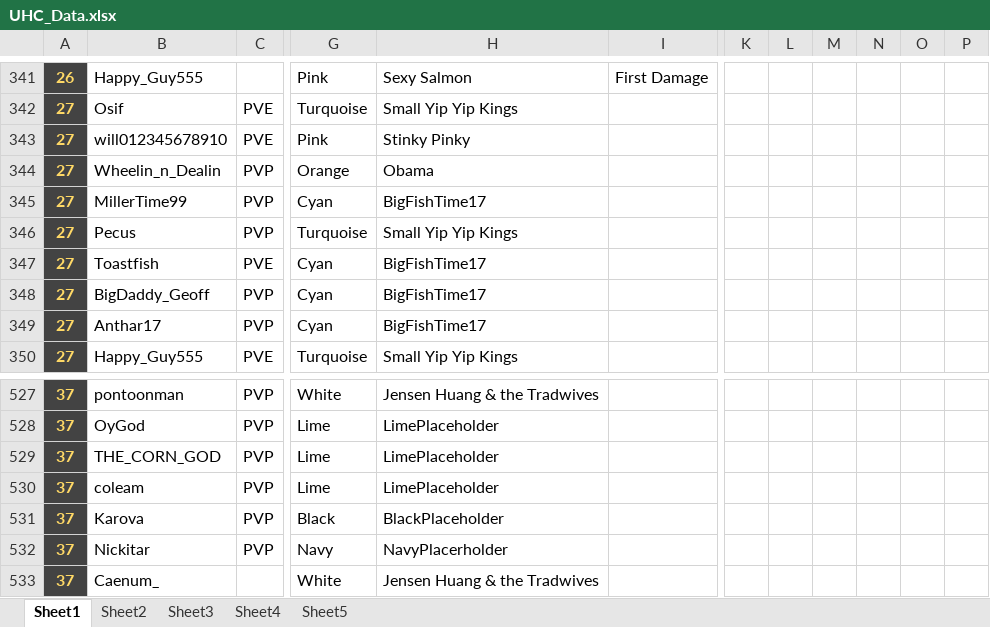
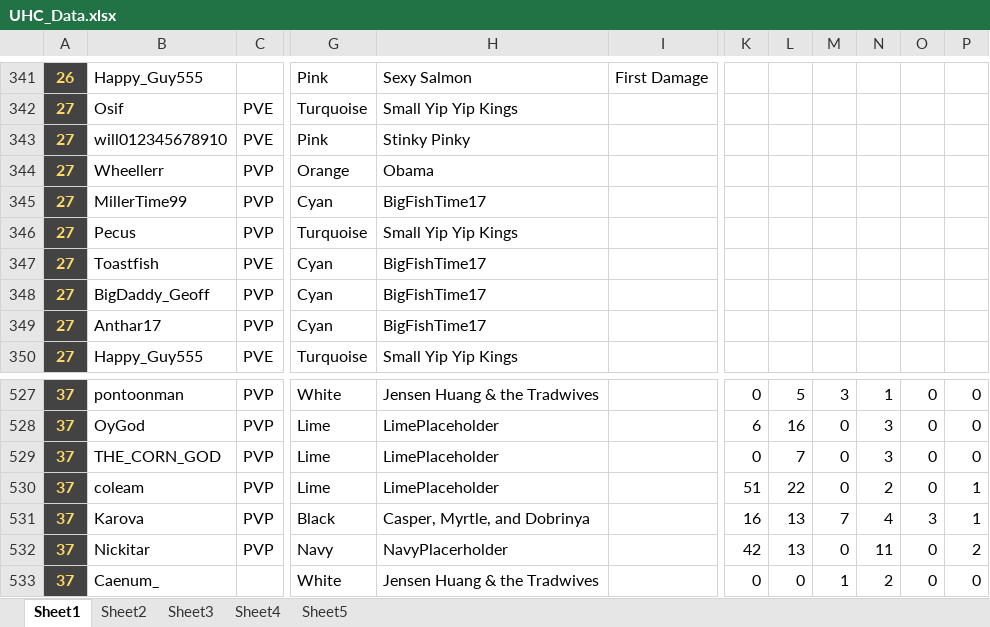
Before and after one commit to hyalusnetwork/uhc_website, an Excel workbook: UHC_Data.xlsx, sheet Sheet1, drawn as a sheet; only a part is shown, gaps mark what is left out; values as stored, in another font and other column widths than the file's, no borders; charts and pictures and conditional formats not drawn; the diff covers the shown part only; the diff names each change by its address in the sheet, - before the commit and + after, or states it on an @@ line.

```diff
--- a/UHC_Data.xlsx (sheet Sheet1)
+++ b/UHC_Data.xlsx (sheet Sheet1)
-B344: Wheelin_n_Dealin
+B344: Wheellerr
-K527: (empty)
+K527: 0
-L527: (empty)
+L527: 5
-M527: (empty)
+M527: 3
-N527: (empty)
+N527: 1
-O527:O530: (empty)
+O527:O530: 0
-P527:P529: (empty)
+P527:P529: 0
-K528: (empty)
+K528: 6
-L528: (empty)
+L528: 16
-M528:M530: (empty)
+M528:M530: 0
-N528:N529: (empty)
+N528:N529: 3
-K529: (empty)
+K529: 0
-L529: (empty)
+L529: 7
-K530: (empty)
+K530: 51
-L530: (empty)
+L530: 22
-N530: (empty)
+N530: 2
-P530:P531: (empty)
+P530:P531: 1
-H531: BlackPlaceholder
+H531: Casper, Myrtle, and Dobrinya
-K531: (empty)
+K531: 16
-L531:L532: (empty)
+L531:L532: 13
-M531: (empty)
+M531: 7
-N531: (empty)
+N531: 4
-O531: (empty)
+O531: 3
-K532: (empty)
+K532: 42
-M532: (empty)
+M532: 0
-N532: (empty)
+N532: 11
-O532:O533: (empty)
+O532:O533: 0
-P532: (empty)
+P532: 2
-K533: (empty)
+K533: 0
-L533: (empty)
+L533: 0
-M533: (empty)
+M533: 1
-N533: (empty)
+N533: 2
-P533: (empty)
+P533: 0
```
Also changed, not shown: 79 edited cells and cell formats elsewhere in this sheet, sheet Sheet4, 30 other files.
